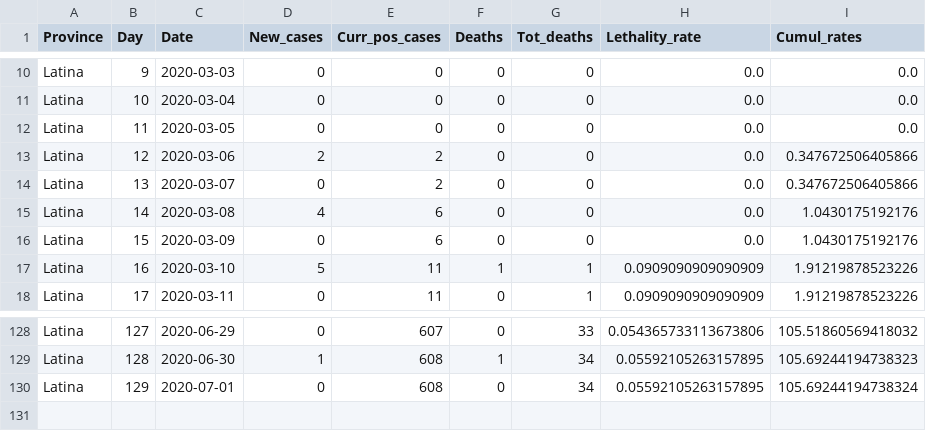
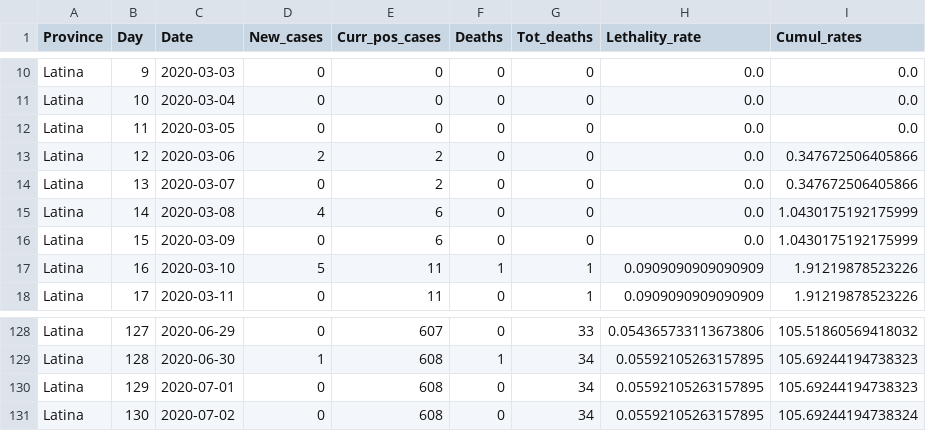
Before and after one commit to CEEDS-DEMM/COVID-Pro-Dataset, a CSV file: Deaths_Lazio/latina.csv, drawn as a sheet; only a part is shown, gaps mark what is left out.

```diff
--- a/Deaths_Lazio/latina.csv
+++ b/Deaths_Lazio/latina.csv
@@ -14,4 +14,4 @@ Latina,12,2020-03-06,2,2,0,0,0.0,0.347672506405866
 Latina,13,2020-03-07,0,2,0,0,0.0,0.347672506405866
-Latina,14,2020-03-08,4,6,0,0,0.0,1.0430175192176
-Latina,15,2020-03-09,0,6,0,0,0.0,1.0430175192176
+Latina,14,2020-03-08,4,6,0,0,0.0,1.0430175192175999
+Latina,15,2020-03-09,0,6,0,0,0.0,1.0430175192175999
 Latina,16,2020-03-10,5,11,1,1,0.0909090909090909,1.91219878523226
@@ -129,2 +129,3 @@ Latina,127,2020-06-29,0,607,0,33,0.054365733113673806,105.51860569418032
 Latina,128,2020-06-30,1,608,1,34,0.05592105263157895,105.69244194738323
-Latina,129,2020-07-01,0,608,0,34,0.05592105263157895,105.69244194738324
+Latina,129,2020-07-01,0,608,0,34,0.05592105263157895,105.69244194738323
+Latina,130,2020-07-02,0,608,0,34,0.05592105263157895,105.69244194738324
```
Also changed, not shown: Deaths_Lazio/rieti.csv, Deaths_Lazio/roma.csv, 8 other files.
